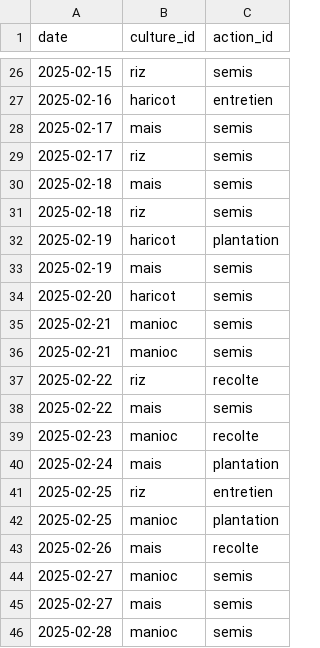
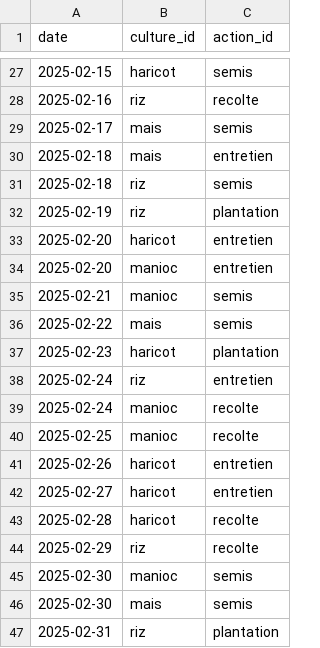
Before and after one commit to tsikynyantsa12/ALIMANAKA, a CSV file: alimanaka-main/data/mois/02/programme_agricole.csv, drawn as a sheet; only a part is shown, gaps mark what is left out; the diff covers the shown part only.

```diff
--- a/alimanaka-main/data/mois/02/programme_agricole.csv
+++ b/alimanaka-main/data/mois/02/programme_agricole.csv
@@ -26,21 +27,21 @@ date,culture_id,action_id
-2025-02-15,riz,semis
-2025-02-16,haricot,entretien
+2025-02-15,haricot,semis
+2025-02-16,riz,recolte
 2025-02-17,mais,semis
-2025-02-17,riz,semis
-2025-02-18,mais,semis
+2025-02-18,mais,entretien
 2025-02-18,riz,semis
-2025-02-19,haricot,plantation
-2025-02-19,mais,semis
-2025-02-20,haricot,semis
+2025-02-19,riz,plantation
+2025-02-20,haricot,entretien
+2025-02-20,manioc,entretien
 2025-02-21,manioc,semis
-2025-02-21,manioc,semis
-2025-02-22,riz,recolte
 2025-02-22,mais,semis
-2025-02-23,manioc,recolte
-2025-02-24,mais,plantation
-2025-02-25,riz,entretien
-2025-02-25,manioc,plantation
-2025-02-26,mais,recolte
-2025-02-27,manioc,semis
-2025-02-27,mais,semis
-2025-02-28,manioc,semis
+2025-02-23,haricot,plantation
+2025-02-24,riz,entretien
+2025-02-24,manioc,recolte
+2025-02-25,manioc,recolte
+2025-02-26,haricot,entretien
+2025-02-27,haricot,entretien
+2025-02-28,haricot,recolte
+2025-02-29,riz,recolte
+2025-02-30,manioc,semis
+2025-02-30,mais,semis
+2025-02-31,riz,plantation
```
Also changed, not shown: 7 added rows, 6 removed rows and 21 edited cells elsewhere in this file, alimanaka-main/data/mois/04/dimanches.csv, alimanaka-main/data/mois/07/dimanches.csv, 19 other files.
